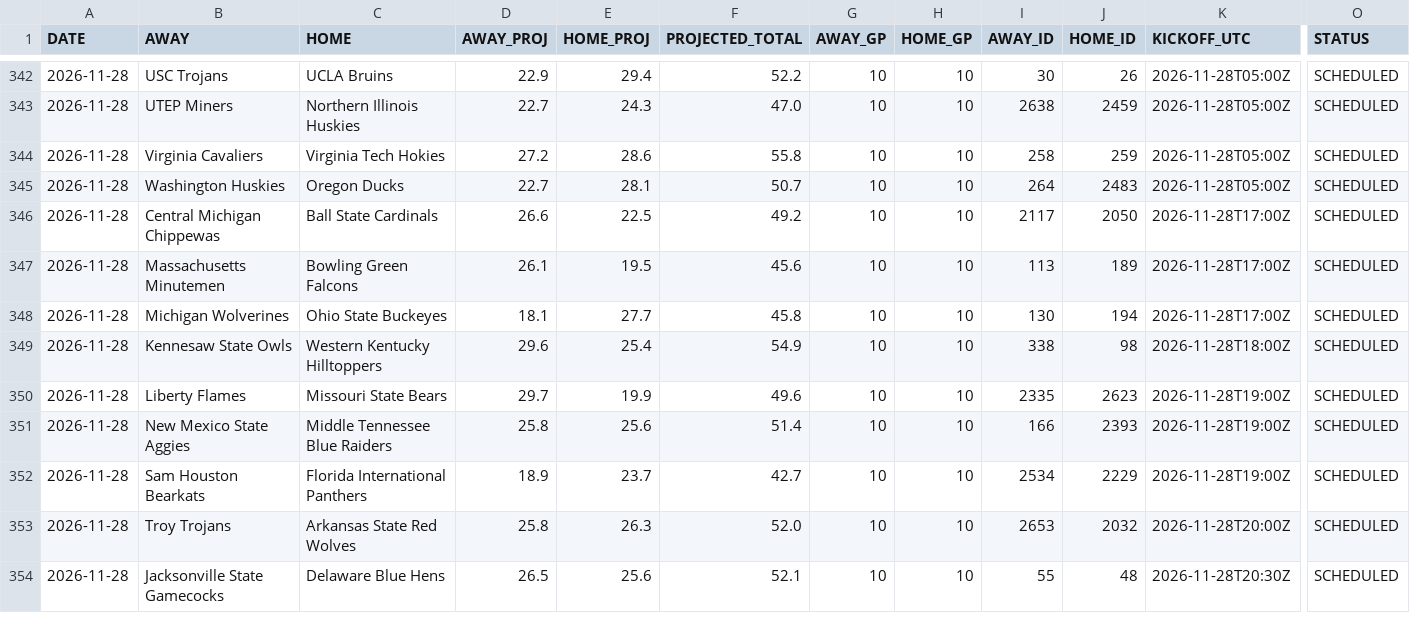
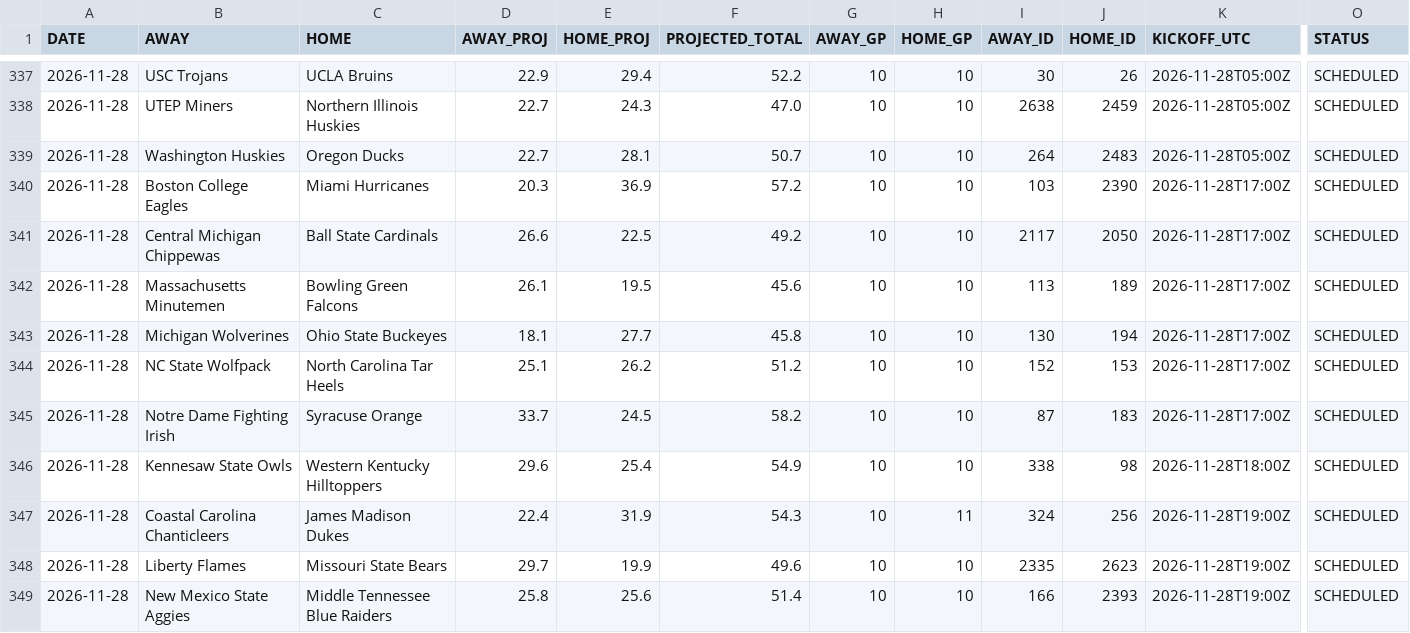
Before and after one commit to OnTilt829/PropPlus, a CSV file: data/cfb_projections.csv, drawn as a sheet; only a part is shown, gaps mark what is left out; the shorter side is filled out with more unchanged rows; removed rows and columns are numbered as before the commit, all else as after; rows hold the shown columns only; the diff covers the shown part only; the diff names each change by its address in the sheet, - before the commit and + after, or states it on an @@ line.

```diff
--- a/data/cfb_projections.csv
+++ b/data/cfb_projections.csv
-row 344: 2026-11-28 | Virginia Cavaliers | Virginia Tech Hokies | 27.2 | 28.6 | 55.8 | 10 | 10 | 258 | 259 | 2026-11-28T05:00Z | SCHEDULED
+row 340: 2026-11-28 | Boston College Eagles | Miami Hurricanes | 20.3 | 36.9 | 57.2 | 10 | 10 | 103 | 2390 | 2026-11-28T17:00Z | SCHEDULED
+row 344: 2026-11-28 | NC State Wolfpack | North Carolina Tar Heels | 25.1 | 26.2 | 51.2 | 10 | 10 | 152 | 153 | 2026-11-28T17:00Z | SCHEDULED
+row 345: 2026-11-28 | Notre Dame Fighting Irish | Syracuse Orange | 33.7 | 24.5 | 58.2 | 10 | 10 | 87 | 183 | 2026-11-28T17:00Z | SCHEDULED
+row 347: 2026-11-28 | Coastal Carolina Chanticleers | James Madison Dukes | 22.4 | 31.9 | 54.3 | 10 | 11 | 324 | 256 | 2026-11-28T19:00Z | SCHEDULED
```
Also changed, not shown: 4 added rows and 5 removed rows elsewhere in this file, 2 other files.
